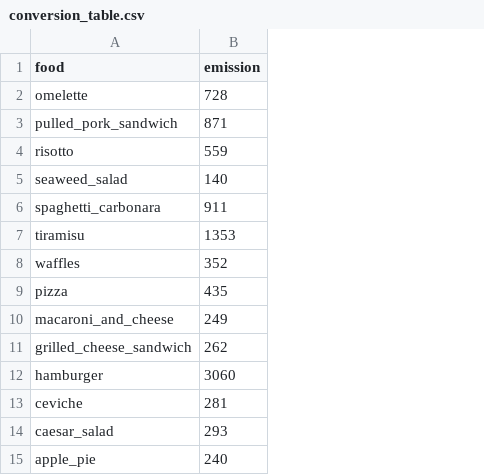
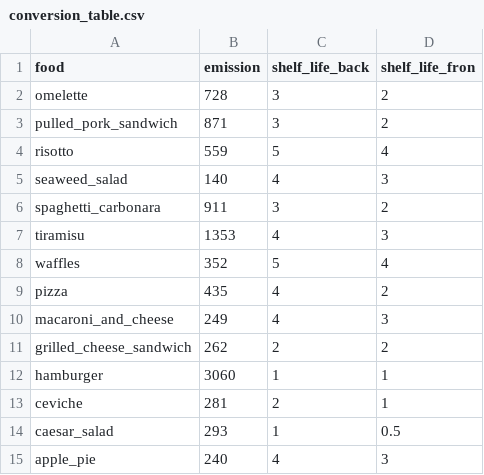
Before and after one commit to psturum/scale-project, a CSV file: conversion_table.csv, drawn as a sheet; the diff names each change by its address in the sheet, - before the commit and + after, or states it on an @@ line.

```diff
--- a/conversion_table.csv
+++ b/conversion_table.csv
+column C (shelf_life_back), rows 2-15: 3 | 3 | 5 | 4 | 3 | 4 | 5 | 4 | 4 | 2 | 1 | 2 | 1 | 4
+column D (shelf_life_fron), rows 2-15: 2 | 2 | 4 | 3 | 2 | 3 | 4 | 2 | 3 | 2 | 1 | 1 | 0.5 | 3
```
Also changed, not shown: 11 other files.
